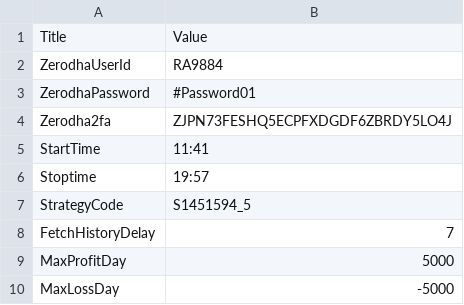
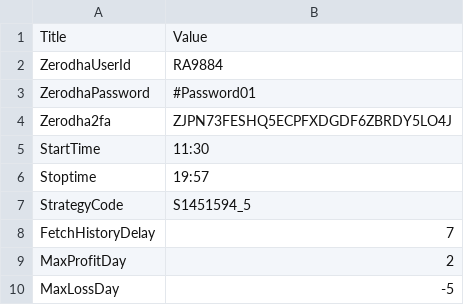
Before and after one commit to PulkitChadha125/AlgosysProjects, a CSV file: Ramakanth_Red_Green_Strategy_Algosys/ZerodhaCredentials.csv, drawn as a sheet.

```diff
--- a/Ramakanth_Red_Green_Strategy_Algosys/ZerodhaCredentials.csv
+++ b/Ramakanth_Red_Green_Strategy_Algosys/ZerodhaCredentials.csv
@@ -4,3 +4,3 @@ ZerodhaPassword,#Password01
 Zerodha2fa,ZJPN73FESHQ5ECPFXDGDF6ZBRDY5LO4J
-StartTime,11:41
+StartTime,11:30
 Stoptime,19:57
@@ -8,3 +8,3 @@ StrategyCode,S1451594_5
 FetchHistoryDelay,7
-MaxProfitDay,5000
-MaxLossDay,-5000
+MaxProfitDay,2
+MaxLossDay,-5
```
Also changed, not shown: Ramakanth_Red_Green_Strategy_Algosys/TradeSettings.csv, 24 other files.
